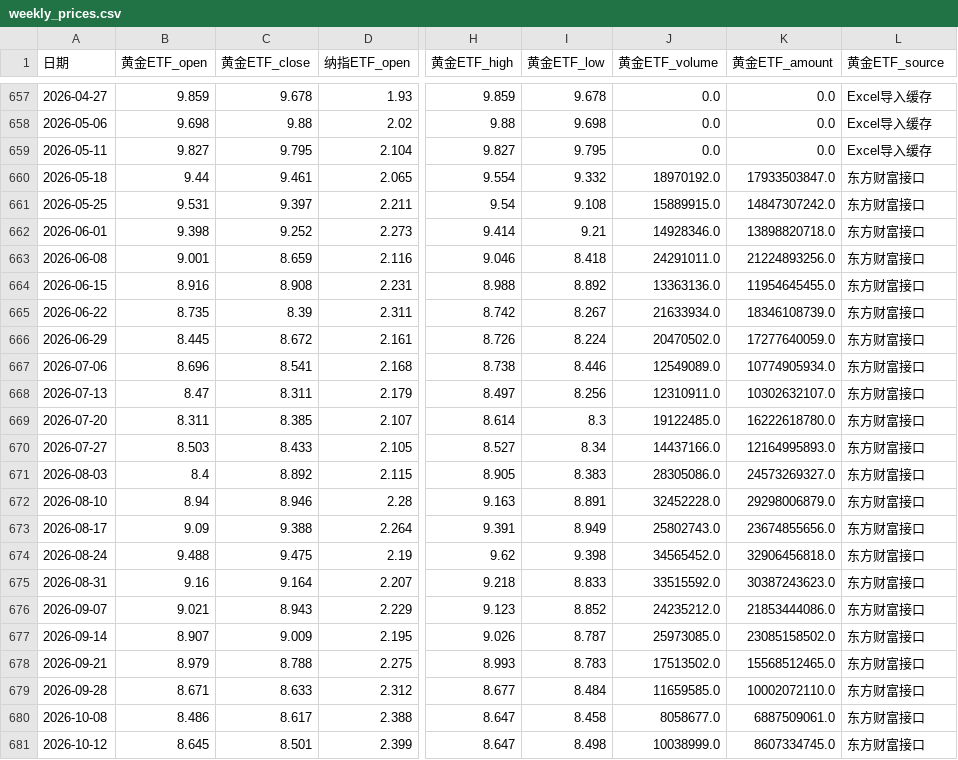
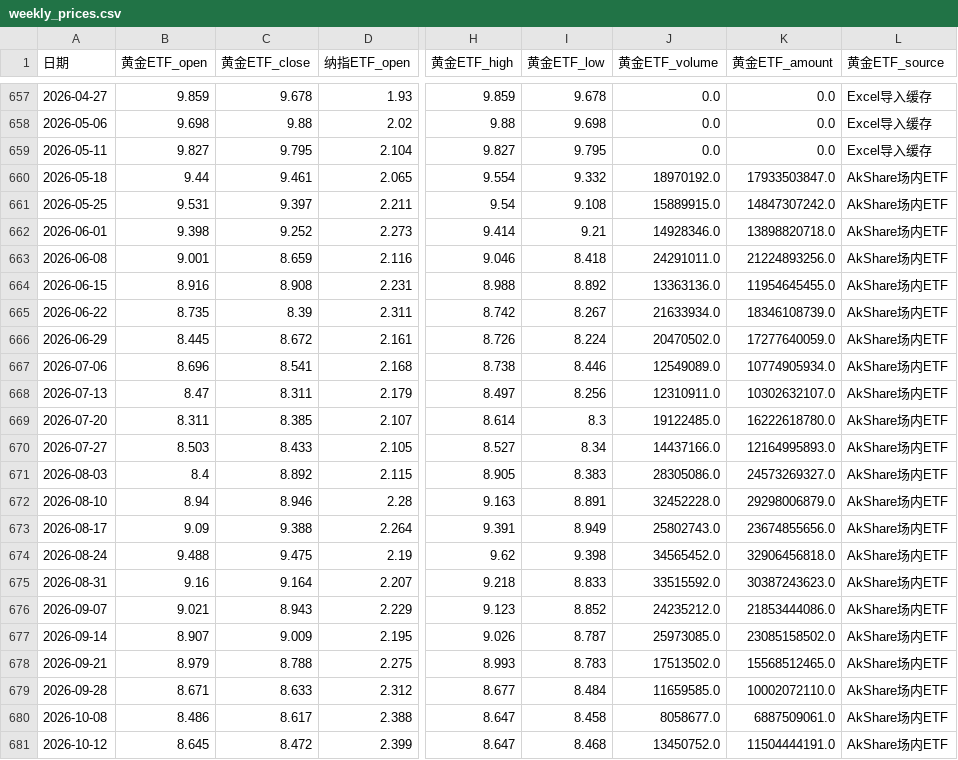
Before and after one commit to djinnwong/etf_rotation_web, a CSV file: data/weekly_prices.csv, drawn as a sheet; only a part is shown, gaps mark what is left out; the diff names each change by its address in the sheet, - before the commit and + after, or states it on an @@ line.

```diff
--- a/data/weekly_prices.csv
+++ b/data/weekly_prices.csv
-L660:L681 (黄金ETF_source): 东方财富接口
+L660:L681 (黄金ETF_source): AkShare场内ETF
-C681 (黄金ETF_close): 8.501
+C681 (黄金ETF_close): 8.472
-I681 (黄金ETF_low): 8.498
+I681 (黄金ETF_low): 8.468
-J681 (黄金ETF_volume): 10038999.0
+J681 (黄金ETF_volume): 13450752.0
-K681 (黄金ETF_amount): 8607334745.0
+K681 (黄金ETF_amount): 11504444191.0
```
Also changed, not shown: data/data_source_status.csv, data/rotation_result.csv, 2 other files.
